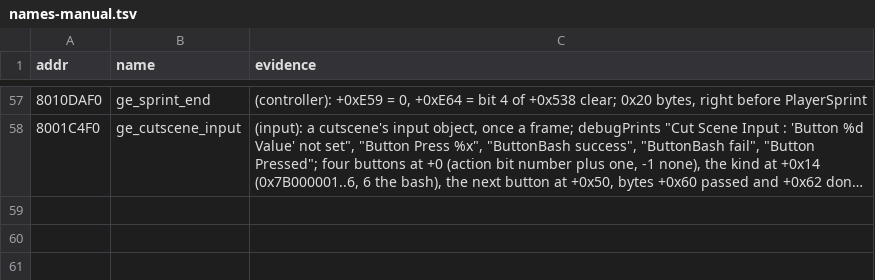
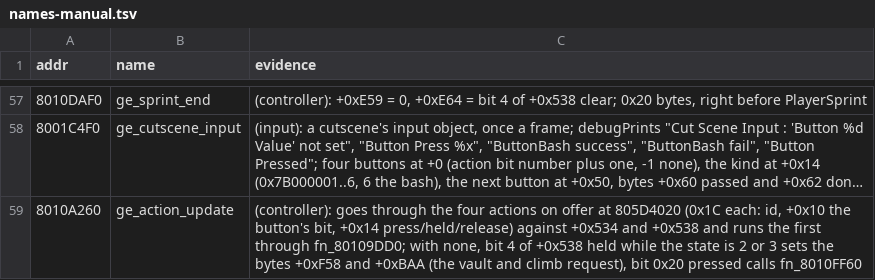
Before and after one commit to Coockie1173/Janus-Project, a TSV file: config/names-manual.tsv, drawn as a sheet; only a part is shown, gaps mark what is left out; long unchanged cells end in …; the diff names each change by its address in the sheet, - before the commit and + after, or states it on an @@ line.

Commit message:
shift climbs and vaults too

```diff
--- a/config/names-manual.tsv
+++ b/config/names-manual.tsv
+row 59: 8010A260 | ge_action_update | (controller): goes through the four actions on offer at 805D4020 (0x1C each: id, +0x10 the button's bit, +0x14 press/held/release) against +0x534 and +0x538 and runs the first through fn_80109DD0; with none, bit 4 of +0x538 held while the state is 2 or 3 sets the bytes +0xF58 and +0xBAA (the vault and climb request), bit 0x20 pressed calls fn_8010FF60
```
Also changed, not shown: 3 other files.
